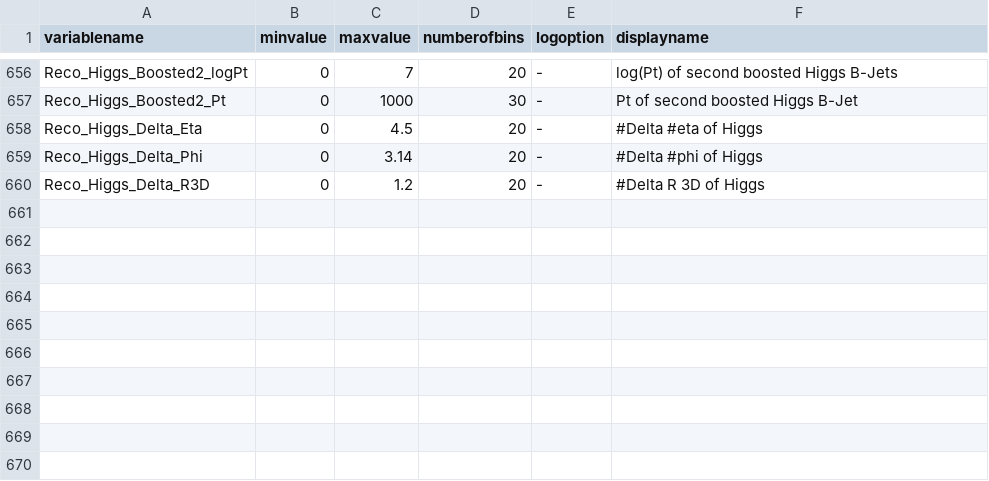
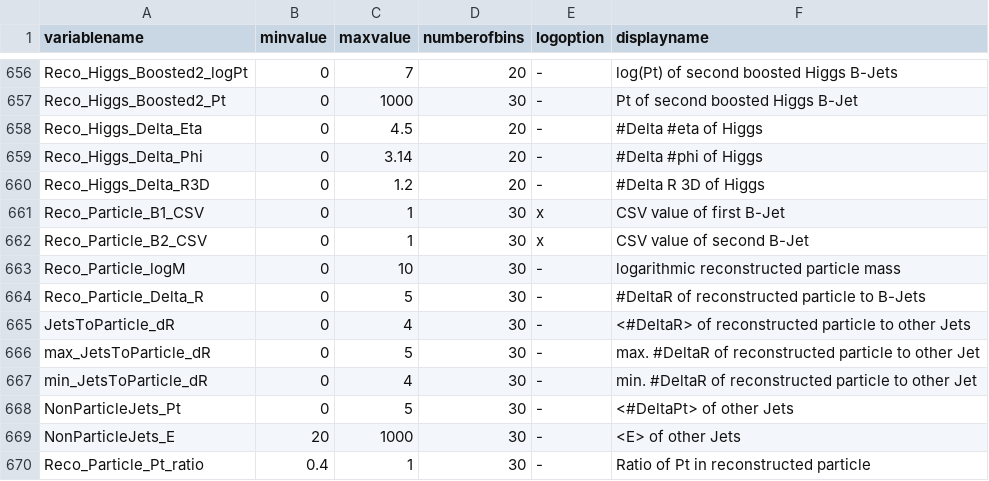
Before and after one commit to kit-cn-cms/DRACO-MLfoy, a CSV file: pyrootsOfTheCaribbean/plot_configs/variableConfig.csv, drawn as a sheet; only a part is shown, gaps mark what is left out.

```diff
--- a/pyrootsOfTheCaribbean/plot_configs/variableConfig.csv
+++ b/pyrootsOfTheCaribbean/plot_configs/variableConfig.csv
@@ -660 +660,11 @@ Reco_Higgs_Delta_Phi,0,3.14,20,-,#Delta #phi of Higgs
 Reco_Higgs_Delta_R3D,0,1.2,20,-,#Delta R 3D of Higgs
+Reco_Particle_B1_CSV,0,1,30,x,CSV value of first B-Jet
+Reco_Particle_B2_CSV,0,1,30,x,CSV value of second B-Jet
+Reco_Particle_logM,0,10,30,-,logarithmic reconstructed particle mass
+Reco_Particle_Delta_R,0,5,30,-,#DeltaR of reconstructed particle to B-Jets
+JetsToParticle_dR,0,4,30,-,<#DeltaR> of reconstructed particle to other Jets
+max_JetsToParticle_dR,0,5,30,-,max. #DeltaR of reconstructed particle to other Jet
+min_JetsToParticle_dR,0,4,30,-,min. #DeltaR of reconstructed particle to other Jet
+NonParticleJets_Pt,0,5,30,-,<#DeltaPt> of other Jets
+NonParticleJets_E,20,1000,30,-,<E> of other Jets
+Reco_Particle_Pt_ratio,0.4,1,30,-,Ratio of Pt in reconstructed particle
```
Also changed, not shown: 5 other files.
